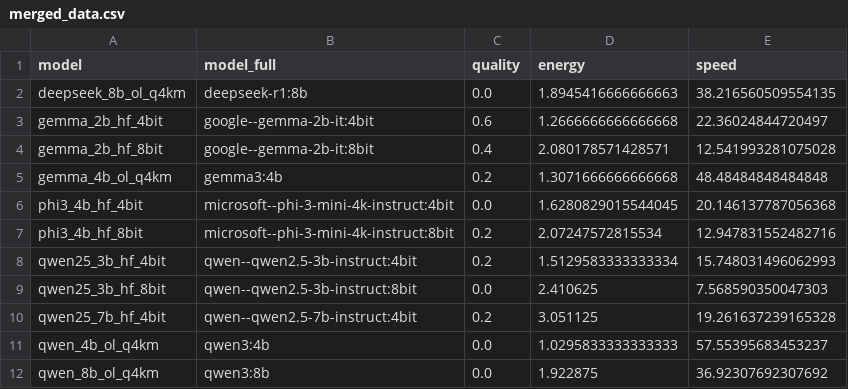
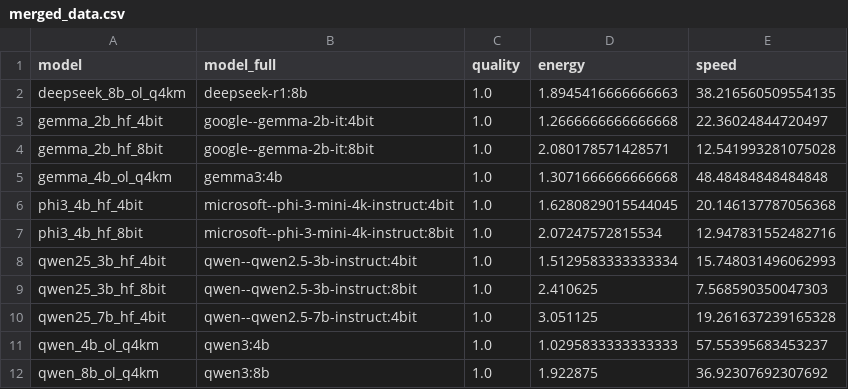
Before and after one commit to pycant/GenAI_power_analize, a CSV file: analysis/qe_research/results/pareto_analysis/qa/merged_data.csv, drawn as a sheet.

```diff
--- a/analysis/qe_research/results/pareto_analysis/qa/merged_data.csv
+++ b/analysis/qe_research/results/pareto_analysis/qa/merged_data.csv
@@ -1,12 +1,12 @@
 model,model_full,quality,energy,speed
-deepseek_8b_ol_q4km,deepseek-r1:8b,0.0,1.8945416666666663,38.216560509554135
-gemma_2b_hf_4bit,google--gemma-2b-it:4bit,0.6,1.2666666666666668,22.36024844720497
-gemma_2b_hf_8bit,google--gemma-2b-it:8bit,0.4,2.080178571428571,12.541993281075028
-gemma_4b_ol_q4km,gemma3:4b,0.2,1.3071666666666668,48.48484848484848
-phi3_4b_hf_4bit,microsoft--phi-3-mini-4k-instruct:4bit,0.0,1.6280829015544045,20.146137787056368
-phi3_4b_hf_8bit,microsoft--phi-3-mini-4k-instruct:8bit,0.2,2.07247572815534,12.947831552482716
-qwen25_3b_hf_4bit,qwen--qwen2.5-3b-instruct:4bit,0.2,1.5129583333333334,15.748031496062993
-qwen25_3b_hf_8bit,qwen--qwen2.5-3b-instruct:8bit,0.0,2.410625,7.568590350047303
-qwen25_7b_hf_4bit,qwen--qwen2.5-7b-instruct:4bit,0.2,3.051125,19.261637239165328
-qwen_4b_ol_q4km,qwen3:4b,0.0,1.0295833333333333,57.55395683453237
-qwen_8b_ol_q4km,qwen3:8b,0.0,1.922875,36.92307692307692
+deepseek_8b_ol_q4km,deepseek-r1:8b,1.0,1.8945416666666663,38.216560509554135
+gemma_2b_hf_4bit,google--gemma-2b-it:4bit,1.0,1.2666666666666668,22.36024844720497
+gemma_2b_hf_8bit,google--gemma-2b-it:8bit,1.0,2.080178571428571,12.541993281075028
+gemma_4b_ol_q4km,gemma3:4b,1.0,1.3071666666666668,48.48484848484848
+phi3_4b_hf_4bit,microsoft--phi-3-mini-4k-instruct:4bit,1.0,1.6280829015544045,20.146137787056368
+phi3_4b_hf_8bit,microsoft--phi-3-mini-4k-instruct:8bit,1.0,2.07247572815534,12.947831552482716
+qwen25_3b_hf_4bit,qwen--qwen2.5-3b-instruct:4bit,1.0,1.5129583333333334,15.748031496062993
+qwen25_3b_hf_8bit,qwen--qwen2.5-3b-instruct:8bit,1.0,2.410625,7.568590350047303
+qwen25_7b_hf_4bit,qwen--qwen2.5-7b-instruct:4bit,1.0,3.051125,19.261637239165328
+qwen_4b_ol_q4km,qwen3:4b,1.0,1.0295833333333333,57.55395683453237
+qwen_8b_ol_q4km,qwen3:8b,1.0,1.922875,36.92307692307692
```
Also changed, not shown: analysis/qe_research/results/pareto_analysis/creative/merged_data.csv, analysis/qe_research/results/pareto_analysis/math/merged_data.csv, 56 other files.
